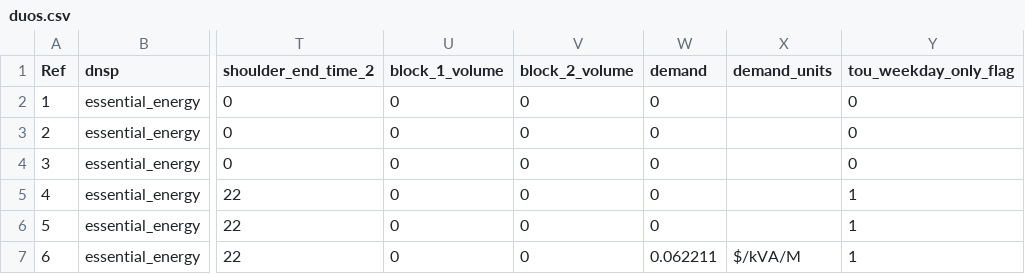
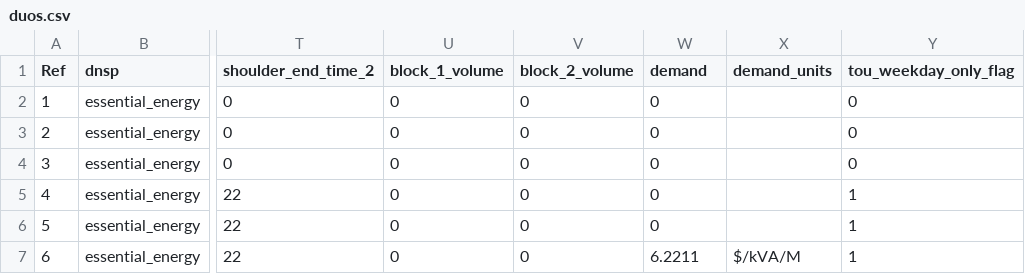
Before and after one commit to luke-marshall/embedded-network-model, a CSV file: data/duos.csv, drawn as a sheet; only a part is shown, gaps mark what is left out; the diff names each change by its address in the sheet, - before the commit and + after, or states it on an @@ line.

Commit message:
Finished DNSP tariff calculations (including demand charges)

```diff
--- a/data/duos.csv
+++ b/data/duos.csv
-W7 (demand): 0.062211
+W7 (demand): 6.2211
```
Also changed, not shown: 3 other files.
